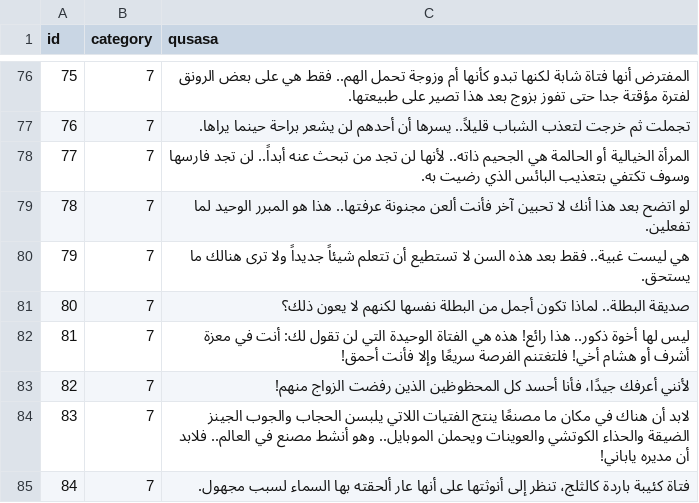
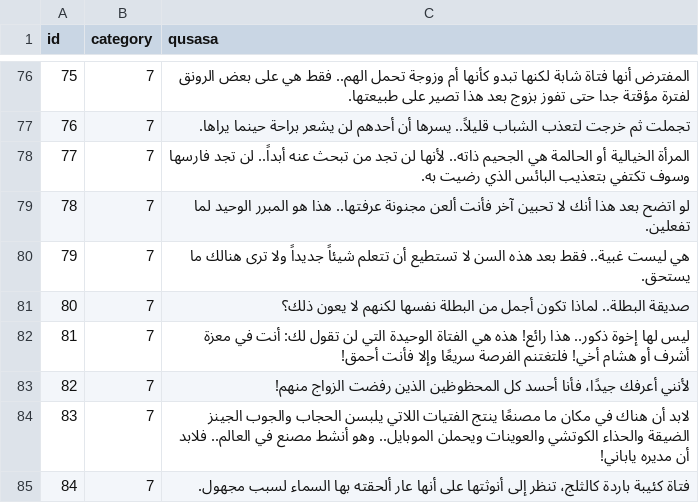
Before and after one commit to hammady/qusasat, a CSV file: data/qusasat.csv, drawn as a sheet; only a part is shown, gaps mark what is left out; the diff covers the shown part only.

Commit message:
Update qusasat.csv

```diff
--- a/data/qusasat.csv
+++ b/data/qusasat.csv
@@ -84,3 +84,3 @@ id,category,qusasa
 80,7,صديقة البطلة.. لماذا تكون أجمل من البطلة نفسها لكنهم لا يعون ذلك؟
-81,7,ليس لها أخوة ذكور.. هذا رائع! هذه هي الفتاة الوحيدة التي لن تقول لك: أنت في معزة أشرف أو هشام أخي! فلتغتنم الفرصة سريعًا وإلا فأنت أحمق!
+81,7,ليس لها إخوة ذكور.. هذا رائع! هذه هي الفتاة الوحيدة التي لن تقول لك: أنت في معزة أشرف أو هشام أخي! فلتغتنم الفرصة سريعًا وإلا فأنت أحمق!
 82,7,لأنني أعرفك جيدًا، فأنا أحسد كل المحظوظين الذين رفضت الزواج منهم!
```
Also changed, not shown: 1 edited cell elsewhere in this file.
